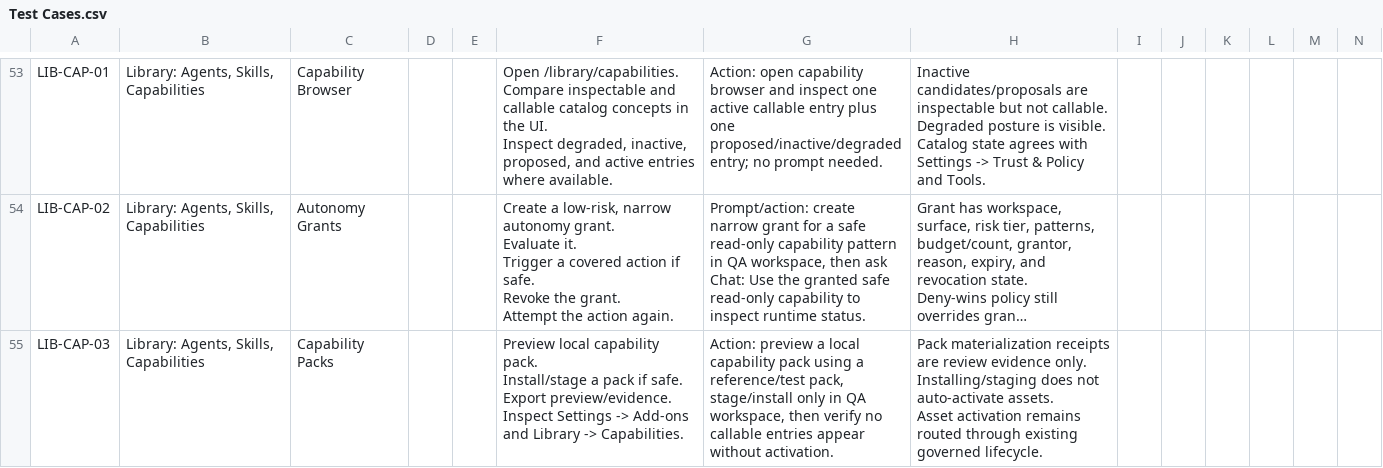
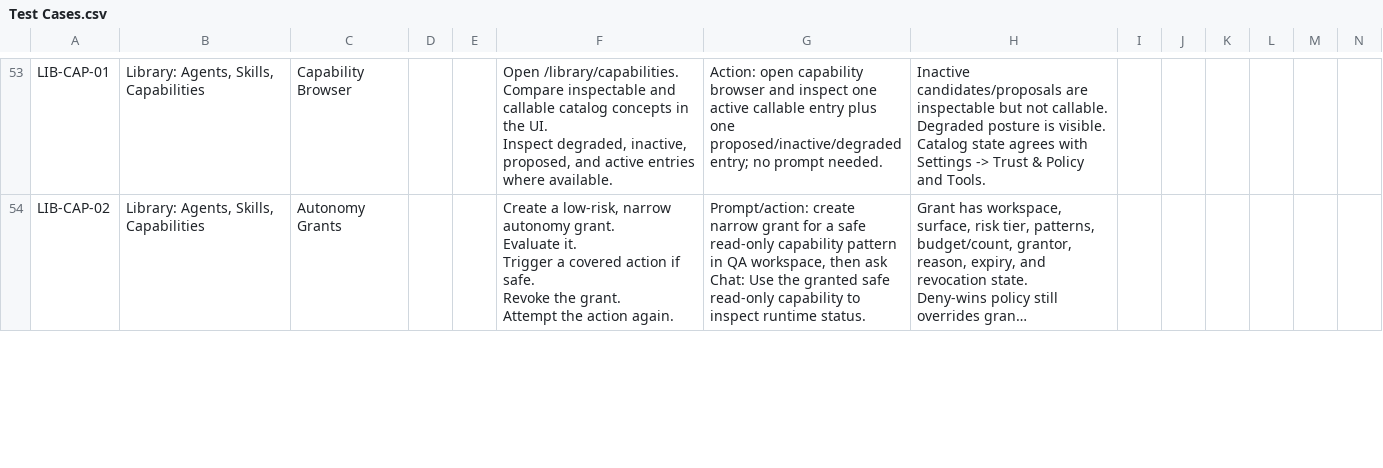
Before and after one commit to goatcitadel/GoatCitadel, a CSV file: docs/qa_manual_test_plan_sheets/Test Cases.csv, drawn as a sheet; only a part is shown, gaps mark what is left out; long unchanged cells end in …; removed rows and columns are numbered as before the commit, all else as after; rows hold the shown columns only; ↵ is a line break in a cell; the diff covers the shown part only; the diff names each change by its address in the sheet, - before the commit and + after, or states it on an @@ line.

```diff
--- a/docs/qa_manual_test_plan_sheets/Test Cases.csv
+++ b/docs/qa_manual_test_plan_sheets/Test Cases.csv
-row 55: LIB-CAP-03 | Library: Agents, Skills, Capabilities | Capability Packs |  |  | Preview local capability pack. ↵ Install/stage a pack if safe. ↵ Export preview/evidence. ↵ Inspect Settings -> Add-ons and Library -> Capabilities. | Action: preview a local capability pack using a reference/test pack, stage/install only in QA workspace, then verify no callable entries appear without activation. | Pack materialization receipts are review evidence only. ↵ Installing/staging does not auto-activate assets. ↵ Asset activation remains routed through existing governed lifecycle.
```
Also changed, not shown: 1 added row elsewhere in this file, 14 other files.
